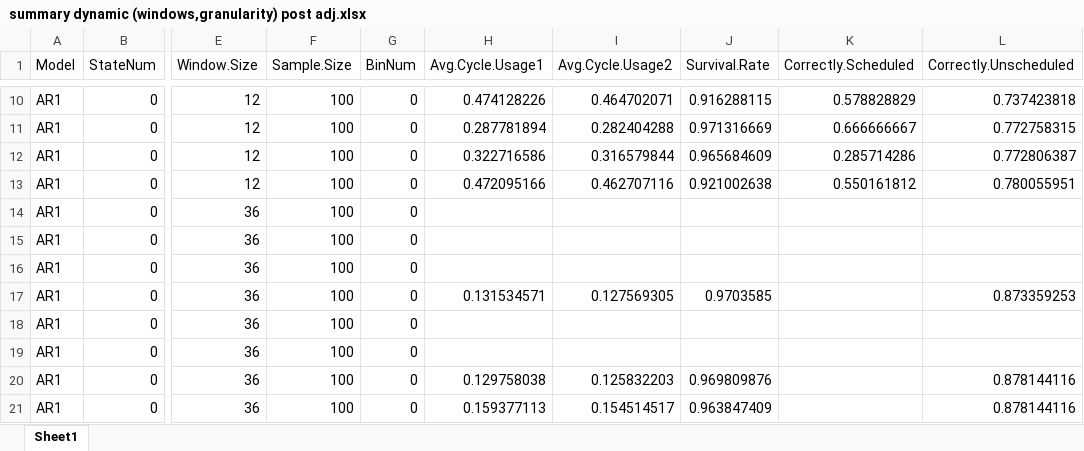
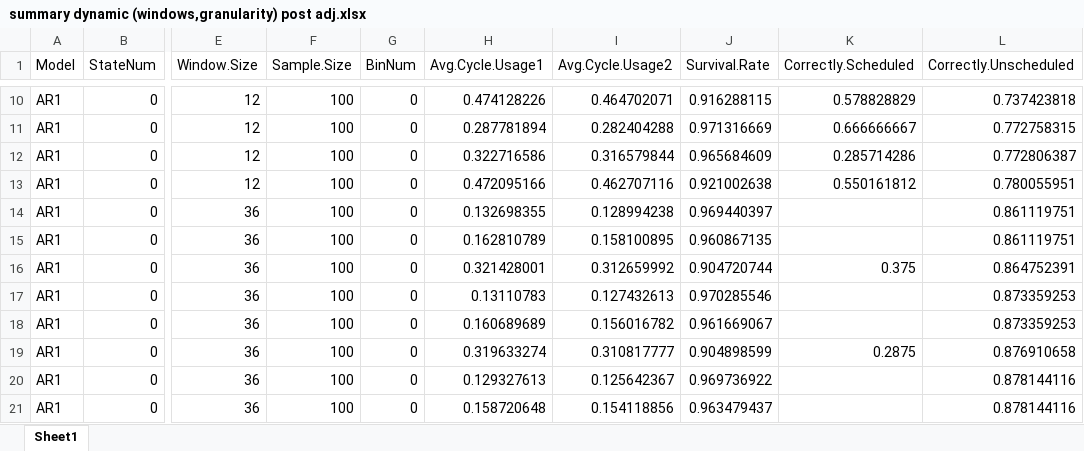
Before and after one commit to carlonlv/SSD-Benchmark-Analysis, an Excel workbook: ForegroundJobScheduler/results/Nonoverlapping windows/summary dynamic (windows,granularity) post adj.xlsx, sheet Sheet1, drawn as a sheet; only a part is shown, gaps mark what is left out; values as stored, in another font and other column widths than the file's, no borders; the diff covers the shown part only; the diff names each change by its address in the sheet, - before the commit and + after, or states it on an @@ line.

```diff
--- a/ForegroundJobScheduler/results/Nonoverlapping windows/summary dynamic (windows,granularity) post adj.xlsx (sheet Sheet1)
+++ b/ForegroundJobScheduler/results/Nonoverlapping windows/summary dynamic (windows,granularity) post adj.xlsx (sheet Sheet1)
-H14 (Avg.Cycle.Usage1): (empty)
+H14 (Avg.Cycle.Usage1): 0.132698355
-I14 (Avg.Cycle.Usage2): (empty)
+I14 (Avg.Cycle.Usage2): 0.128994238
-J14 (Survival.Rate): (empty)
+J14 (Survival.Rate): 0.969440397
-L14:L15 (Correctly.Unscheduled): (empty)
+L14:L15 (Correctly.Unscheduled): 0.861119751
-H15 (Avg.Cycle.Usage1): (empty)
+H15 (Avg.Cycle.Usage1): 0.162810789
-I15 (Avg.Cycle.Usage2): (empty)
+I15 (Avg.Cycle.Usage2): 0.158100895
-J15 (Survival.Rate): (empty)
+J15 (Survival.Rate): 0.960867135
-H16 (Avg.Cycle.Usage1): (empty)
+H16 (Avg.Cycle.Usage1): 0.321428001
-I16 (Avg.Cycle.Usage2): (empty)
+I16 (Avg.Cycle.Usage2): 0.312659992
-J16 (Survival.Rate): (empty)
+J16 (Survival.Rate): 0.904720744
-K16 (Correctly.Scheduled): (empty)
+K16 (Correctly.Scheduled): 0.375
-L16 (Correctly.Unscheduled): (empty)
+L16 (Correctly.Unscheduled): 0.864752391
-H17 (Avg.Cycle.Usage1): 0.131534571
+H17 (Avg.Cycle.Usage1): 0.13110783
-I17 (Avg.Cycle.Usage2): 0.127569305
+I17 (Avg.Cycle.Usage2): 0.127432613
-J17 (Survival.Rate): 0.9703585
+J17 (Survival.Rate): 0.970285546
-H18 (Avg.Cycle.Usage1): (empty)
+H18 (Avg.Cycle.Usage1): 0.160689689
-I18 (Avg.Cycle.Usage2): (empty)
+I18 (Avg.Cycle.Usage2): 0.156016782
-J18 (Survival.Rate): (empty)
+J18 (Survival.Rate): 0.961669067
-L18 (Correctly.Unscheduled): (empty)
+L18 (Correctly.Unscheduled): 0.873359253
-H19 (Avg.Cycle.Usage1): (empty)
+H19 (Avg.Cycle.Usage1): 0.319633274
-I19 (Avg.Cycle.Usage2): (empty)
+I19 (Avg.Cycle.Usage2): 0.310817777
-J19 (Survival.Rate): (empty)
+J19 (Survival.Rate): 0.904898599
-K19 (Correctly.Scheduled): (empty)
+K19 (Correctly.Scheduled): 0.2875
-L19 (Correctly.Unscheduled): (empty)
+L19 (Correctly.Unscheduled): 0.876910658
-H20 (Avg.Cycle.Usage1): 0.129758038
+H20 (Avg.Cycle.Usage1): 0.129327613
-I20 (Avg.Cycle.Usage2): 0.125832203
+I20 (Avg.Cycle.Usage2): 0.125642367
-J20 (Survival.Rate): 0.969809876
+J20 (Survival.Rate): 0.969736922
-H21 (Avg.Cycle.Usage1): 0.159377113
+H21 (Avg.Cycle.Usage1): 0.158720648
-I21 (Avg.Cycle.Usage2): 0.154514517
+I21 (Avg.Cycle.Usage2): 0.154118856
-J21 (Survival.Rate): 0.963847409
+J21 (Survival.Rate): 0.963479437
```
Also changed, not shown: 30 edited cells elsewhere in this sheet, 1 other file.
